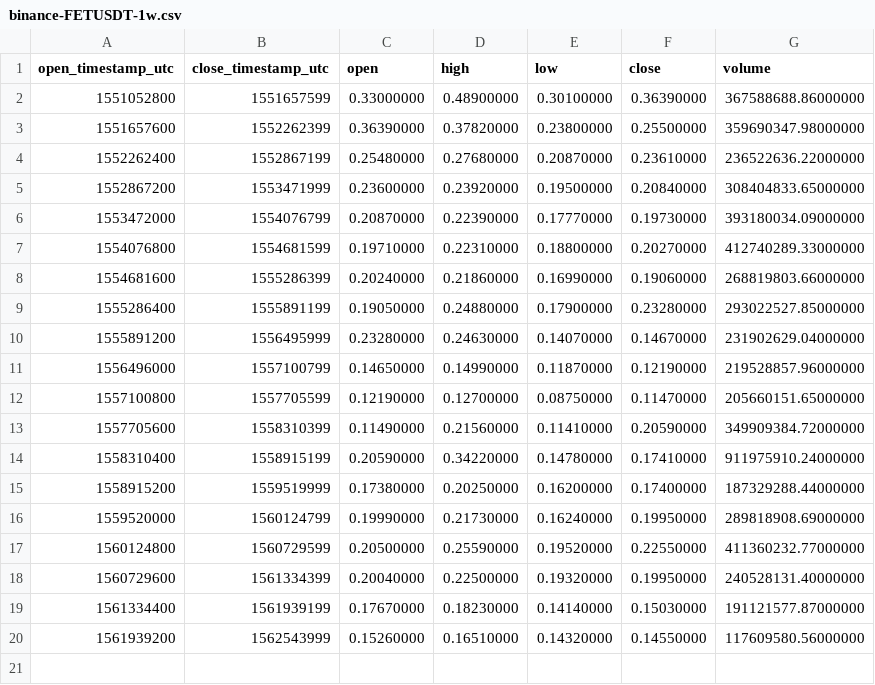
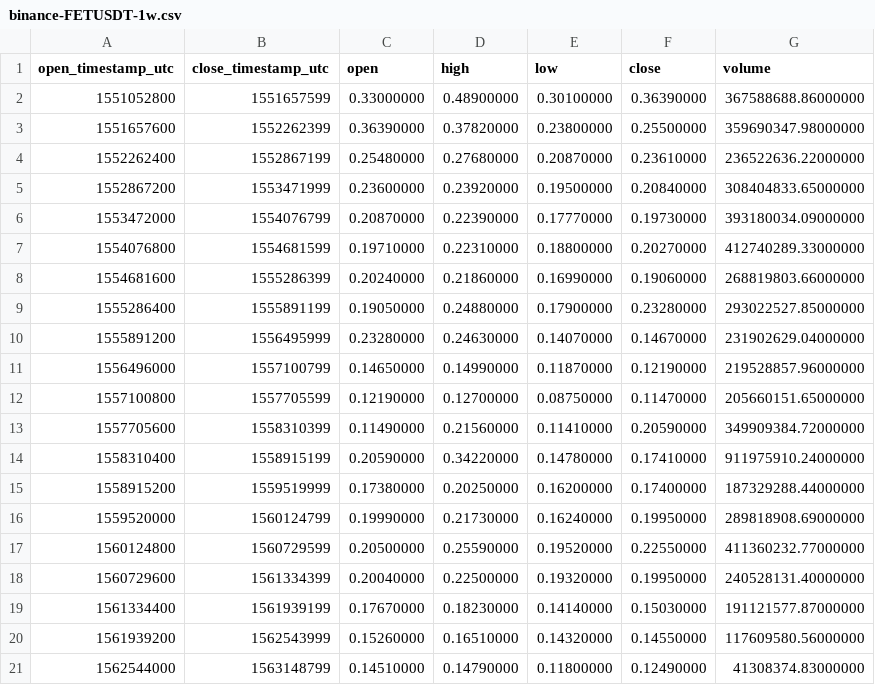
Before and after one commit to cryptobigbro/binance-FETUSDT, a CSV file: binance-FETUSDT-1w.csv, drawn as a sheet.

```diff
--- a/binance-FETUSDT-1w.csv
+++ b/binance-FETUSDT-1w.csv
@@ -20 +20,2 @@ open_timestamp_utc,close_timestamp_utc,open,high,low,close,volume
 1561939200,1562543999,0.15260000,0.16510000,0.14320000,0.14550000,117609580.56000000
+1562544000,1563148799,0.14510000,0.14790000,0.11800000,0.12490000,41308374.83000000
```
Also changed, not shown: binance-FETUSDT-1d.csv, binance-FETUSDT-1h.csv.
